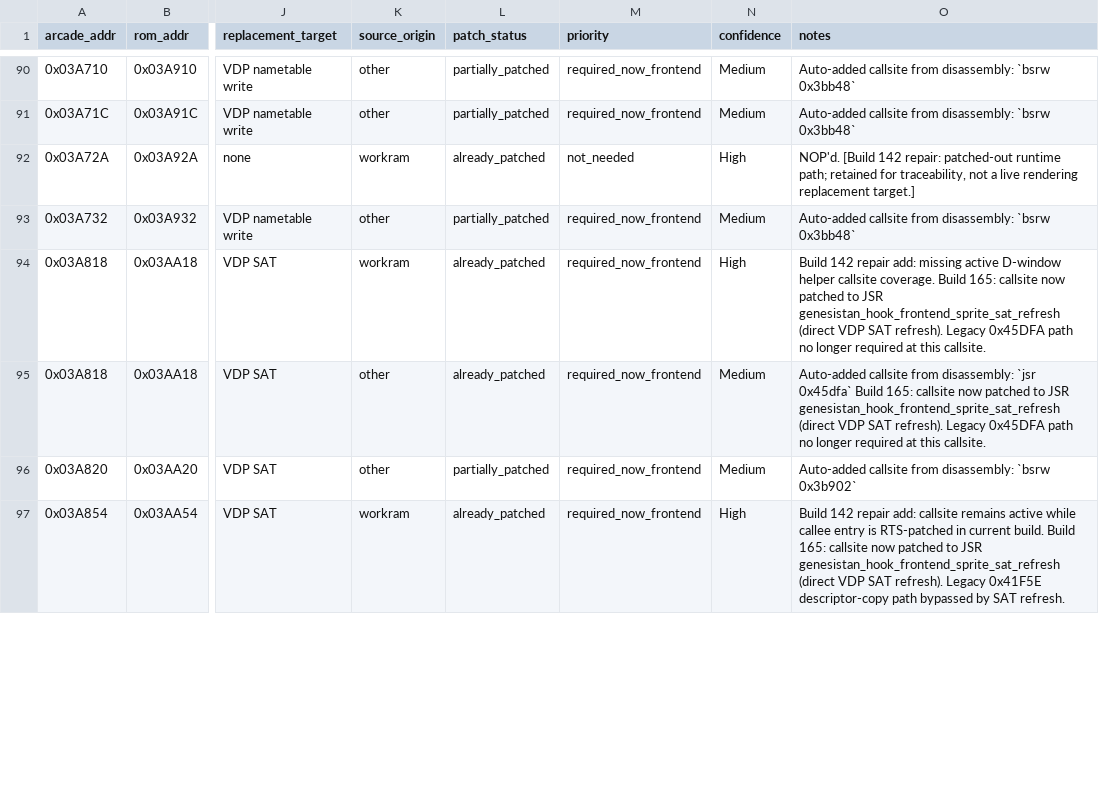
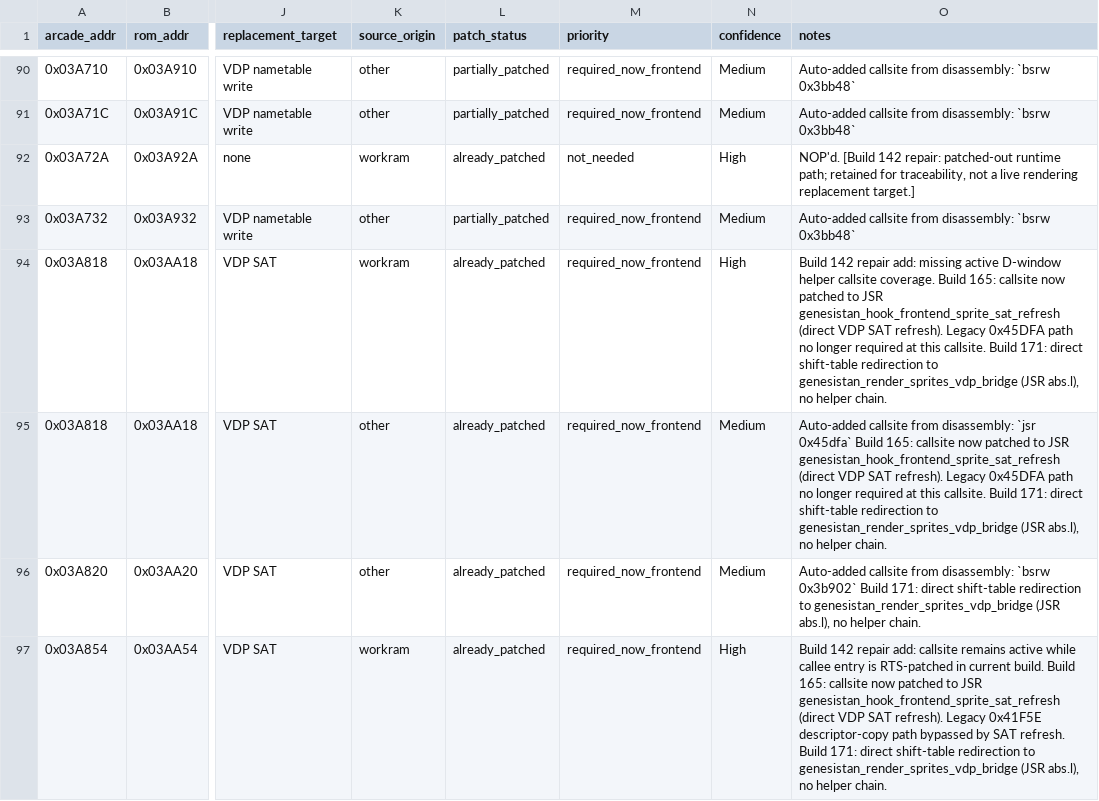
Before and after one commit to tigheklory/rastan-genesis, a CSV file: docs/replacement_inventory/fullgame_window_replacement_inventory.csv, drawn as a sheet; only a part is shown, gaps mark what is left out; the diff covers the shown part only; the diff names each change by its address in the sheet, - before the commit and + after, or states it on an @@ line.

```diff
--- a/docs/replacement_inventory/fullgame_window_replacement_inventory.csv
+++ b/docs/replacement_inventory/fullgame_window_replacement_inventory.csv
-O94 (notes): …this callsite.
+O94 (notes): …this callsite. Build 171: direct shift-table redirection to genesistan_render_sprites_vdp_bridge (JSR abs.l), no helper chain.
-O95 (notes): …this callsite.
+O95 (notes): …this callsite. Build 171: direct shift-table redirection to genesistan_render_sprites_vdp_bridge (JSR abs.l), no helper chain.
-L96 (patch_status): partially_patched
+L96 (patch_status): already_patched
-O96 (notes): …`bsrw 0x3b902`
+O96 (notes): …`bsrw 0x3b902` Build 171: direct shift-table redirection to genesistan_render_sprites_vdp_bridge (JSR abs.l), no helper chain.
-O97 (notes): …SAT refresh.
+O97 (notes): …SAT refresh. Build 171: direct shift-table redirection to genesistan_render_sprites_vdp_bridge (JSR abs.l), no helper chain.
```
Also changed, not shown: 54 edited cells elsewhere in this file, 18 other files.
